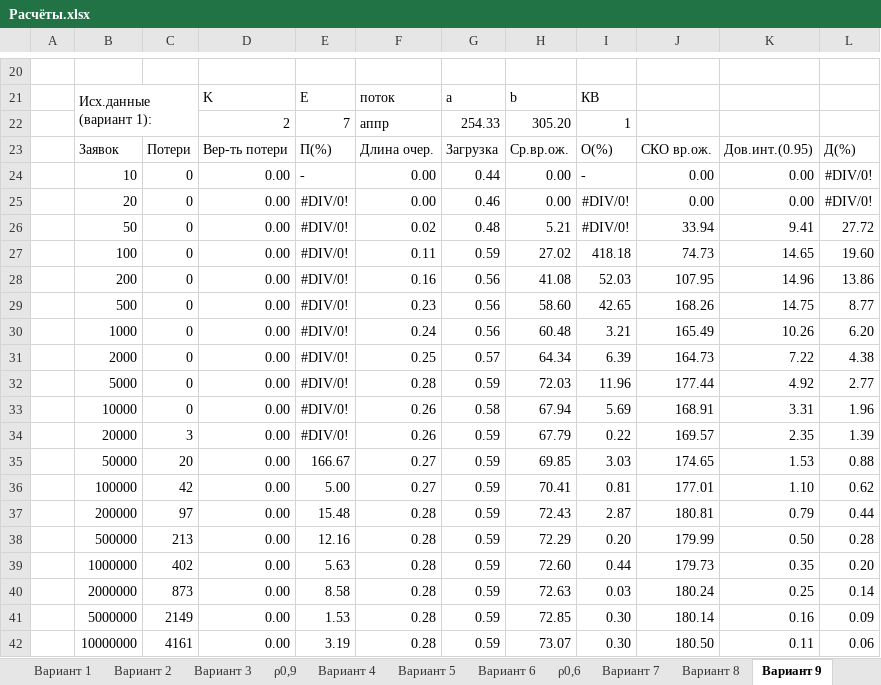
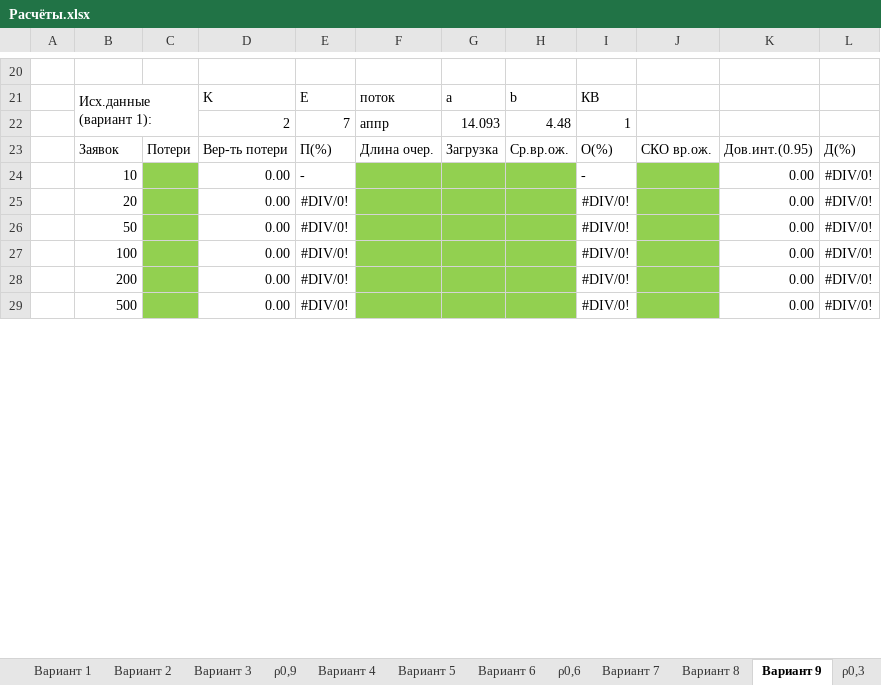
Before and after one commit to SeeMemes/ERW3, an Excel workbook: Расчёты.xlsx, sheet Вариант 9, drawn as a sheet; only a part is shown, gaps mark what is left out; values as stored, in another font and other column widths than the file's, no borders; removed rows and columns are numbered as before the commit, all else as after; the diff covers the shown part only; the diff names each change by its address in the sheet, - before the commit and + after, or states it on an @@ line.

```diff
--- a/Расчёты.xlsx (sheet Вариант 9)
+++ b/Расчёты.xlsx (sheet Вариант 9)
-G22: 254.33
+G22: 14.093
-H22: 305.20
+H22: 4.48
-C24:C25: 0
+C24:C25: (empty)
-C24:C25 fill: none
+C24:C25 fill: #92D050
-F24:F25: 0.00
+F24:F25: (empty)
-F24:H25 fill: none
+F24:H25 fill: #92D050
-G24: 0.44
+G24: (empty)
-H24:H25: 0.00
+H24:H25: (empty)
-J24:J25: 0.00
+J24:J25: (empty)
-J24:J25 fill: none
+J24:J25 fill: #92D050
-G25: 0.46
+G25: (empty)
-row 26:  | 50 | 0 | 0.00 | #DIV/0! | 0.02 | 0.48 | 5.21 | #DIV/0! | 33.94 | 9.41 | 27.72
-row 27:  | 100 | 0 | 0.00 | #DIV/0! | 0.11 | 0.59 | 27.02 | 418.18 | 74.73 | 14.65 | 19.60
-row 28:  | 200 | 0 | 0.00 | #DIV/0! | 0.16 | 0.56 | 41.08 | 52.03 | 107.95 | 14.96 | 13.86
-row 29:  | 500 | 0 | 0.00 | #DIV/0! | 0.23 | 0.56 | 58.60 | 42.65 | 168.26 | 14.75 | 8.77
-row 30:  | 1000 | 0 | 0.00 | #DIV/0! | 0.24 | 0.56 | 60.48 | 3.21 | 165.49 | 10.26 | 6.20
-row 31:  | 2000 | 0 | 0.00 | #DIV/0! | 0.25 | 0.57 | 64.34 | 6.39 | 164.73 | 7.22 | 4.38
-row 32:  | 5000 | 0 | 0.00 | #DIV/0! | 0.28 | 0.59 | 72.03 | 11.96 | 177.44 | 4.92 | 2.77
-row 33:  | 10000 | 0 | 0.00 | #DIV/0! | 0.26 | 0.58 | 67.94 | 5.69 | 168.91 | 3.31 | 1.96
-row 34:  | 20000 | 3 | 0.00 | #DIV/0! | 0.26 | 0.59 | 67.79 | 0.22 | 169.57 | 2.35 | 1.39
-row 35:  | 50000 | 20 | 0.00 | 166.67 | 0.27 | 0.59 | 69.85 | 3.03 | 174.65 | 1.53 | 0.88
-row 36:  | 100000 | 42 | 0.00 | 5.00 | 0.27 | 0.59 | 70.41 | 0.81 | 177.01 | 1.10 | 0.62
-row 37:  | 200000 | 97 | 0.00 | 15.48 | 0.28 | 0.59 | 72.43 | 2.87 | 180.81 | 0.79 | 0.44
-row 38:  | 500000 | 213 | 0.00 | 12.16 | 0.28 | 0.59 | 72.29 | 0.20 | 179.99 | 0.50 | 0.28
-row 39:  | 1000000 | 402 | 0.00 | 5.63 | 0.28 | 0.59 | 72.60 | 0.44 | 179.73 | 0.35 | 0.20
-row 40:  | 2000000 | 873 | 0.00 | 8.58 | 0.28 | 0.59 | 72.63 | 0.03 | 180.24 | 0.25 | 0.14
-row 41:  | 5000000 | 2149 | 0.00 | 1.53 | 0.28 | 0.59 | 72.85 | 0.30 | 180.14 | 0.16 | 0.09
-row 42:  | 10000000 | 4161 | 0.00 | 3.19 | 0.28 | 0.59 | 73.07 | 0.30 | 180.50 | 0.11 | 0.06
+row 26:  | 50 |  | 0.00 | #DIV/0! |  |  |  | #DIV/0! |  | 0.00 | #DIV/0!
+row 27:  | 100 |  | 0.00 | #DIV/0! |  |  |  | #DIV/0! |  | 0.00 | #DIV/0!
+row 28:  | 200 |  | 0.00 | #DIV/0! |  |  |  | #DIV/0! |  | 0.00 | #DIV/0!
+row 29:  | 500 |  | 0.00 | #DIV/0! |  |  |  | #DIV/0! |  | 0.00 | #DIV/0!
```
Also changed, not shown: 6 added rows elsewhere in this sheet, sheet Вариант 7, sheet Вариант 8, sheet Вариант 5, sheet Вариант 6, sheet ρ0,3, sheet ρ0,6, 1 more sheet, other sheet tabs, charts or pictures, сравнение.xlsx, 1 other file.
